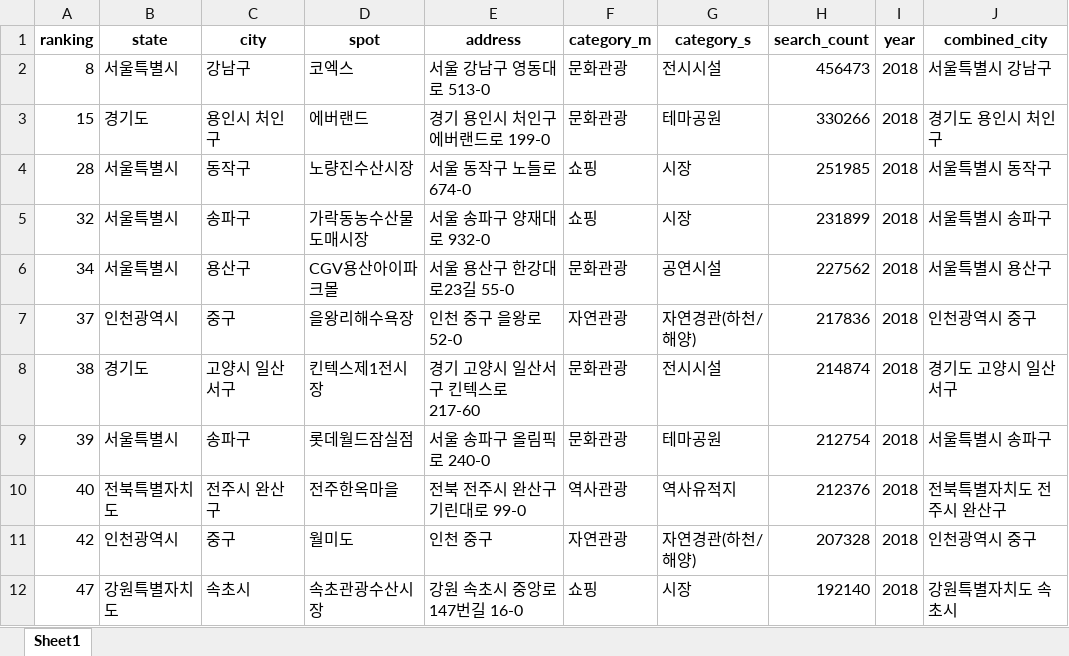
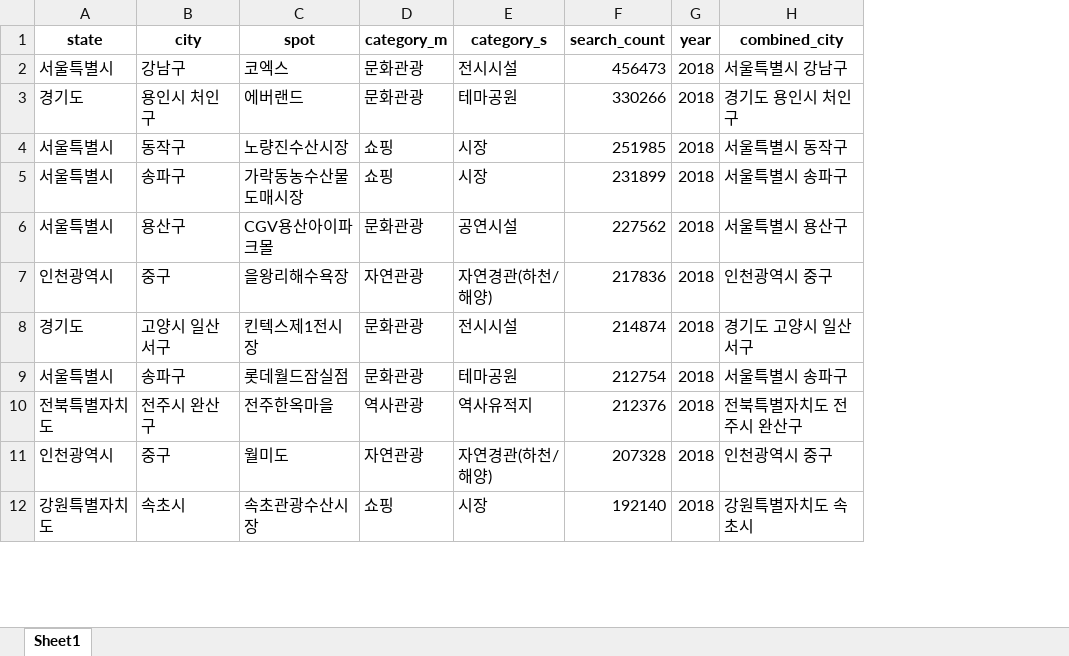
Before and after one commit to youngs22/team3_project, an Excel workbook: total_tour.xlsx, sheet Sheet1, drawn as a sheet; only a part is shown; values as stored, in another font and other column widths than the file's, no borders; the diff names each change by its address in the sheet, - before the commit and + after, or states it on an @@ line.

```diff
--- a/total_tour.xlsx (sheet Sheet1)
+++ b/total_tour.xlsx (sheet Sheet1)
-column A (ranking), rows 2-12: 8 | 15 | 28 | 32 | 34 | 37 | 38 | 39 | 40 | 42 | 47
-column E (address), rows 2-12: 서울 강남구 영동대로 513-0 | 경기 용인시 처인구 에버랜드로 199-0 | 서울 동작구 노들로 674-0 | 서울 송파구 양재대로 932-0 | 서울 용산구 한강대로23길 55-0 | 인천 중구 을왕로 52-0 | 경기 고양시 일산서구 킨텍스로 217-60 | 서울 송파구 올림픽로 240-0 | 전북 전주시 완산구 기린대로 99-0 | 인천 중구 | 강원 속초시 중앙로147번길 16-0
```
Also changed, not shown: 11 other files.
